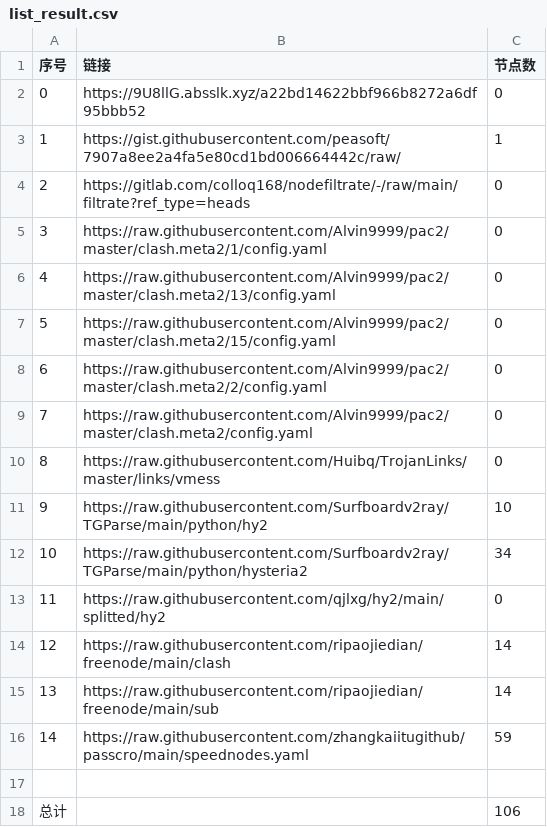
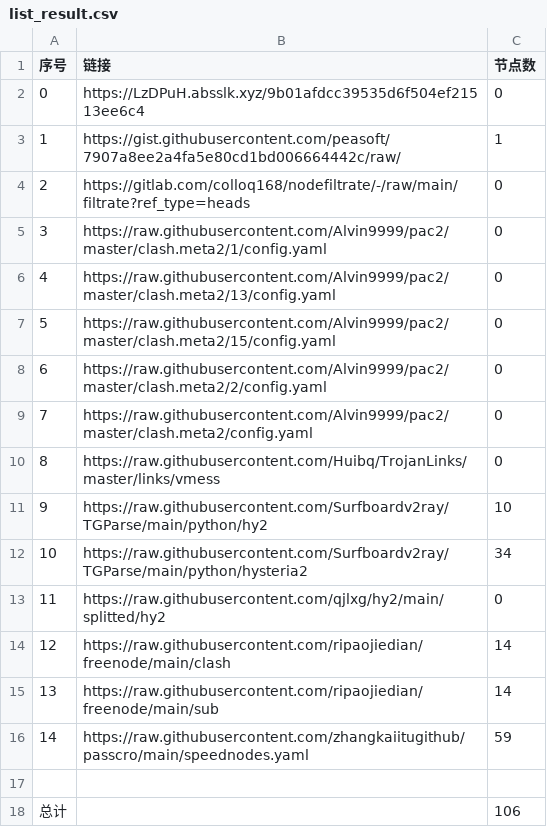
Before and after one commit to a56296909/NoMoreWalls, a CSV file: list_result.csv, drawn as a sheet.

```diff
--- a/list_result.csv
+++ b/list_result.csv
@@ -1,3 +1,3 @@
 序号,链接,节点数
-0,https://9U8llG.absslk.xyz/a22bd14622bbf966b8272a6df95bbb52,0
+0,https://LzDPuH.absslk.xyz/9b01afdcc39535d6f504ef21513ee6c4,0
 1,https://gist.githubusercontent.com/peasoft/7907a8ee2a4fa5e80cd1bd006664442c/raw/,1
```
Also changed, not shown: 3 other files.
